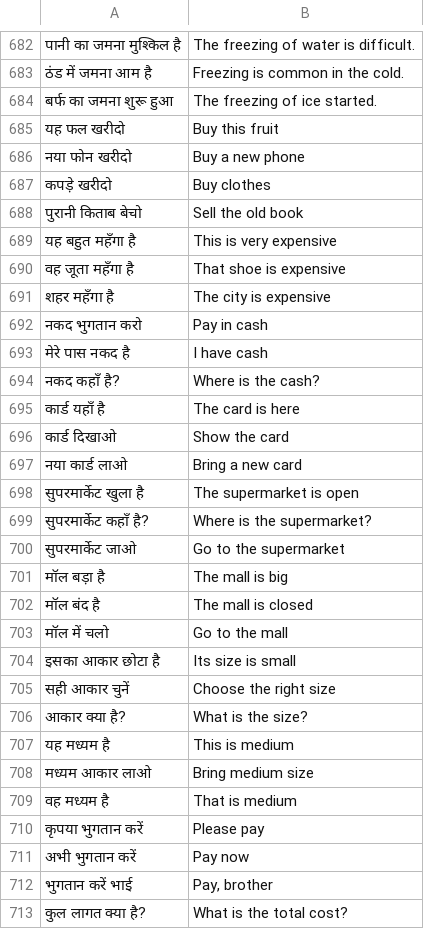
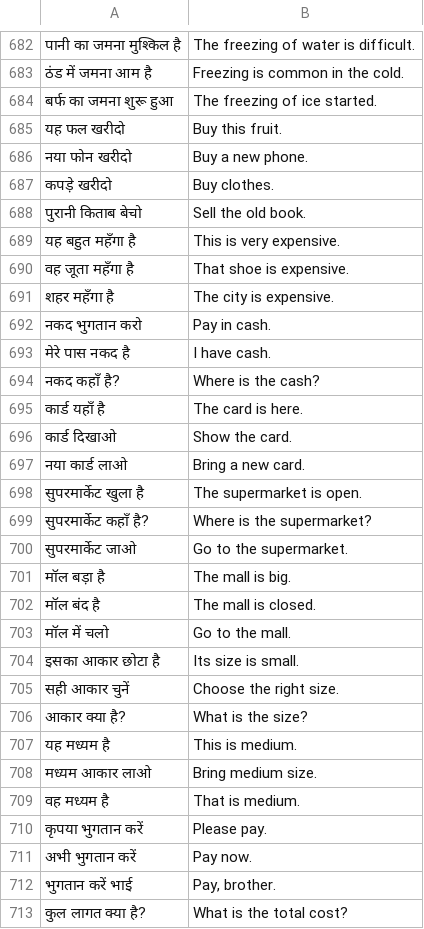
Before and after one commit to codegeasse1/kotoba-learn, a TSV file: app/src/main/assets/sentences_gen_hi.tsv, drawn as a sheet; only a part is shown, gaps mark what is left out; the diff covers the shown part only.

```diff
--- a/app/src/main/assets/sentences_gen_hi.tsv
+++ b/app/src/main/assets/sentences_gen_hi.tsv
@@ -684,30 +684,30 @@
 बर्फ का जमना शुरू हुआ	The freezing of ice started.
-यह फल खरीदो	Buy this fruit
-नया फोन खरीदो	Buy a new phone
-कपड़े खरीदो	Buy clothes
-पुरानी किताब बेचो	Sell the old book
-यह बहुत महँगा है	This is very expensive
-वह जूता महँगा है	That shoe is expensive
-शहर महँगा है	The city is expensive
-नकद भुगतान करो	Pay in cash
-मेरे पास नकद है	I have cash
+यह फल खरीदो	Buy this fruit.
+नया फोन खरीदो	Buy a new phone.
+कपड़े खरीदो	Buy clothes.
+पुरानी किताब बेचो	Sell the old book.
+यह बहुत महँगा है	This is very expensive.
+वह जूता महँगा है	That shoe is expensive.
+शहर महँगा है	The city is expensive.
+नकद भुगतान करो	Pay in cash.
+मेरे पास नकद है	I have cash.
 नकद कहाँ है?	Where is the cash?
-कार्ड यहाँ है	The card is here
-कार्ड दिखाओ	Show the card
-नया कार्ड लाओ	Bring a new card
-सुपरमार्केट खुला है	The supermarket is open
+कार्ड यहाँ है	The card is here.
+कार्ड दिखाओ	Show the card.
+नया कार्ड लाओ	Bring a new card.
+सुपरमार्केट खुला है	The supermarket is open.
 सुपरमार्केट कहाँ है?	Where is the supermarket?
-सुपरमार्केट जाओ	Go to the supermarket
-मॉल बड़ा है	The mall is big
-मॉल बंद है	The mall is closed
-मॉल में चलो	Go to the mall
-इसका आकार छोटा है	Its size is small
-सही आकार चुनें	Choose the right size
+सुपरमार्केट जाओ	Go to the supermarket.
+मॉल बड़ा है	The mall is big.
+मॉल बंद है	The mall is closed.
+मॉल में चलो	Go to the mall.
+इसका आकार छोटा है	Its size is small.
+सही आकार चुनें	Choose the right size.
 आकार क्या है?	What is the size?
-यह मध्यम है	This is medium
-मध्यम आकार लाओ	Bring medium size
-वह मध्यम है	That is medium
-कृपया भुगतान करें	Please pay
-अभी भुगतान करें	Pay now
-भुगतान करें भाई	Pay, brother
+यह मध्यम है	This is medium.
+मध्यम आकार लाओ	Bring medium size.
+वह मध्यम है	That is medium.
+कृपया भुगतान करें	Please pay.
+अभी भुगतान करें	Pay now.
+भुगतान करें भाई	Pay, brother.
 कुल लागत क्या है?	What is the total cost?
```
Also changed, not shown: 6 added rows, 6 removed rows and 151 edited cells elsewhere in this file, app/src/main/assets/sentences_gen_ar.tsv, app/src/main/assets/sentences_gen_kn.tsv, 17 other files.
